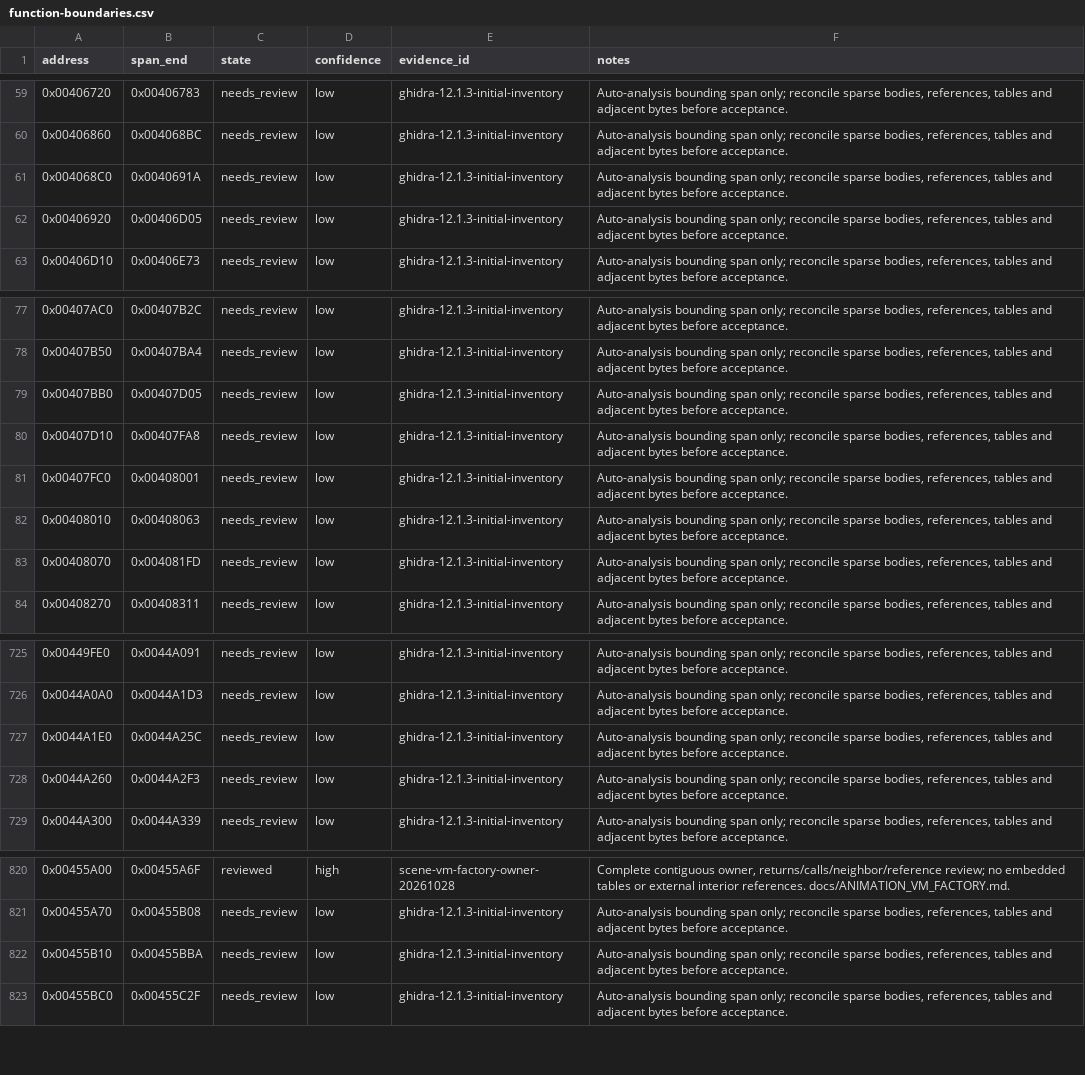
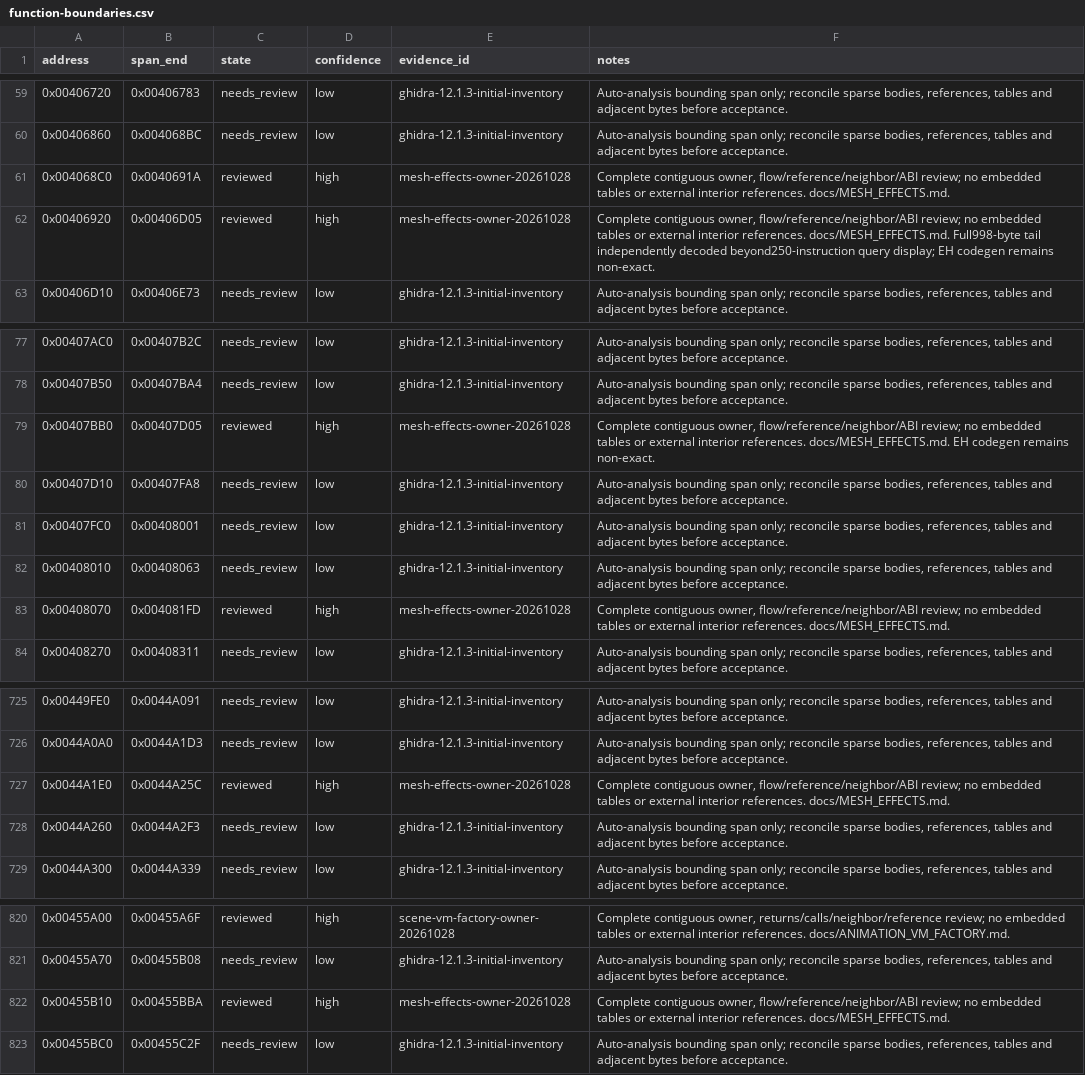
Before and after one commit to N0zoM1z0/th11, a CSV file: config/function-boundaries.csv, drawn as a sheet; only a part is shown, gaps mark what is left out.

```diff
--- a/config/function-boundaries.csv
+++ b/config/function-boundaries.csv
@@ -60,4 +60,4 @@ address,span_end,state,confidence,evidence_id,notes
 0x00406860,0x004068BC,needs_review,low,ghidra-12.1.3-initial-inventory,"Auto-analysis bounding span only; reconcile sparse bodies, references, tables and adjacent bytes before acceptance."
-0x004068C0,0x0040691A,needs_review,low,ghidra-12.1.3-initial-inventory,"Auto-analysis bounding span only; reconcile sparse bodies, references, tables and adjacent bytes before acceptance."
-0x00406920,0x00406D05,needs_review,low,ghidra-12.1.3-initial-inventory,"Auto-analysis bounding span only; reconcile sparse bodies, references, tables and adjacent bytes before acceptance."
+0x004068C0,0x0040691A,reviewed,high,mesh-effects-owner-20261028,"Complete contiguous owner, flow/reference/neighbor/ABI review; no embedded tables or external interior references. docs/MESH_EFFECTS.md."
+0x00406920,0x00406D05,reviewed,high,mesh-effects-owner-20261028,"Complete contiguous owner, flow/reference/neighbor/ABI review; no embedded tables or external interior references. docs/MESH_EFFECTS.md. Full998-byte tail independently decoded beyond250-instruction query display; EH codegen remains non-exact."
 0x00406D10,0x00406E73,needs_review,low,ghidra-12.1.3-initial-inventory,"Auto-analysis bounding span only; reconcile sparse bodies, references, tables and adjacent bytes before acceptance."
@@ -78,3 +78,3 @@ address,span_end,state,confidence,evidence_id,notes
 0x00407B50,0x00407BA4,needs_review,low,ghidra-12.1.3-initial-inventory,"Auto-analysis bounding span only; reconcile sparse bodies, references, tables and adjacent bytes before acceptance."
-0x00407BB0,0x00407D05,needs_review,low,ghidra-12.1.3-initial-inventory,"Auto-analysis bounding span only; reconcile sparse bodies, references, tables and adjacent bytes before acceptance."
+0x00407BB0,0x00407D05,reviewed,high,mesh-effects-owner-20261028,"Complete contiguous owner, flow/reference/neighbor/ABI review; no embedded tables or external interior references. docs/MESH_EFFECTS.md. EH codegen remains non-exact."
 0x00407D10,0x00407FA8,needs_review,low,ghidra-12.1.3-initial-inventory,"Auto-analysis bounding span only; reconcile sparse bodies, references, tables and adjacent bytes before acceptance."
@@ -82,3 +82,3 @@ address,span_end,state,confidence,evidence_id,notes
 0x00408010,0x00408063,needs_review,low,ghidra-12.1.3-initial-inventory,"Auto-analysis bounding span only; reconcile sparse bodies, references, tables and adjacent bytes before acceptance."
-0x00408070,0x004081FD,needs_review,low,ghidra-12.1.3-initial-inventory,"Auto-analysis bounding span only; reconcile sparse bodies, references, tables and adjacent bytes before acceptance."
+0x00408070,0x004081FD,reviewed,high,mesh-effects-owner-20261028,"Complete contiguous owner, flow/reference/neighbor/ABI review; no embedded tables or external interior references. docs/MESH_EFFECTS.md."
 0x00408270,0x00408311,needs_review,low,ghidra-12.1.3-initial-inventory,"Auto-analysis bounding span only; reconcile sparse bodies, references, tables and adjacent bytes before acceptance."
@@ -726,3 +726,3 @@ address,span_end,state,confidence,evidence_id,notes
 0x0044A0A0,0x0044A1D3,needs_review,low,ghidra-12.1.3-initial-inventory,"Auto-analysis bounding span only; reconcile sparse bodies, references, tables and adjacent bytes before acceptance."
-0x0044A1E0,0x0044A25C,needs_review,low,ghidra-12.1.3-initial-inventory,"Auto-analysis bounding span only; reconcile sparse bodies, references, tables and adjacent bytes before acceptance."
+0x0044A1E0,0x0044A25C,reviewed,high,mesh-effects-owner-20261028,"Complete contiguous owner, flow/reference/neighbor/ABI review; no embedded tables or external interior references. docs/MESH_EFFECTS.md."
 0x0044A260,0x0044A2F3,needs_review,low,ghidra-12.1.3-initial-inventory,"Auto-analysis bounding span only; reconcile sparse bodies, references, tables and adjacent bytes before acceptance."
@@ -821,3 +821,3 @@ address,span_end,state,confidence,evidence_id,notes
 0x00455A70,0x00455B08,needs_review,low,ghidra-12.1.3-initial-inventory,"Auto-analysis bounding span only; reconcile sparse bodies, references, tables and adjacent bytes before acceptance."
-0x00455B10,0x00455BBA,needs_review,low,ghidra-12.1.3-initial-inventory,"Auto-analysis bounding span only; reconcile sparse bodies, references, tables and adjacent bytes before acceptance."
+0x00455B10,0x00455BBA,reviewed,high,mesh-effects-owner-20261028,"Complete contiguous owner, flow/reference/neighbor/ABI review; no embedded tables or external interior references. docs/MESH_EFFECTS.md."
 0x00455BC0,0x00455C2F,needs_review,low,ghidra-12.1.3-initial-inventory,"Auto-analysis bounding span only; reconcile sparse bodies, references, tables and adjacent bytes before acceptance."
```
Also changed, not shown: config/function-origins.csv, config/functions.csv, 15 other files.
